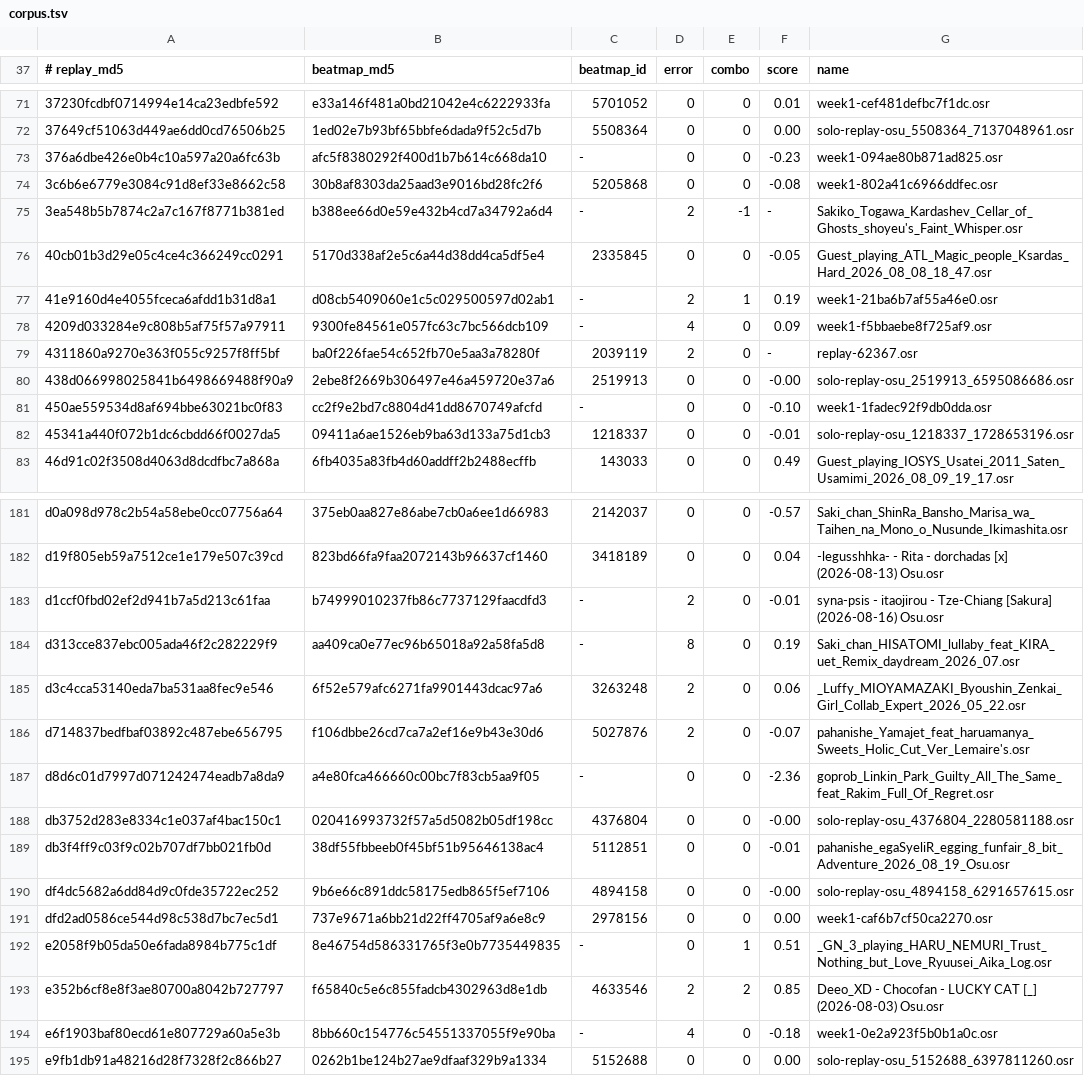
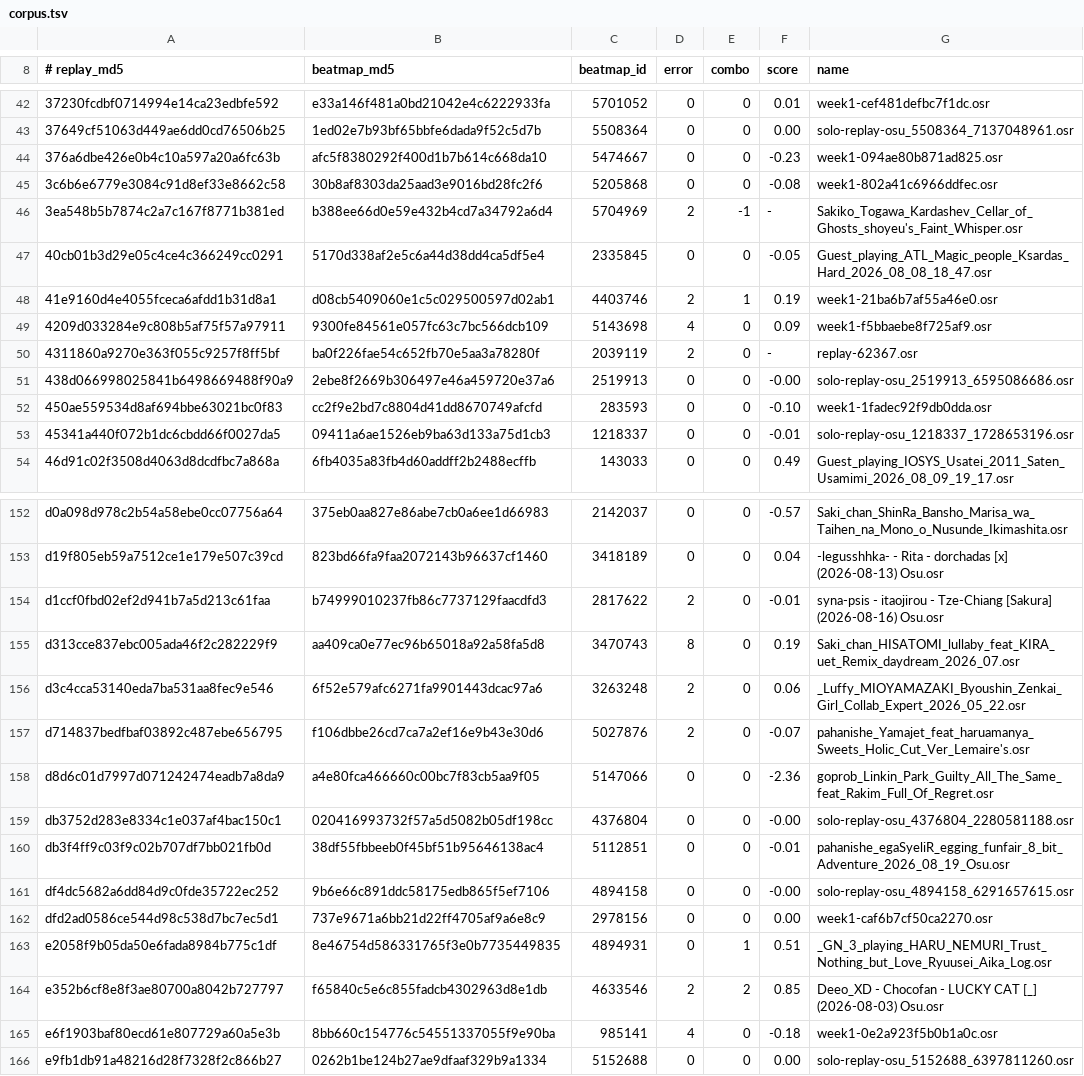
Before and after one commit to NaumRedlo/Dossier, a TSV file: tools/corpus.tsv, drawn as a sheet; only a part is shown, gaps mark what is left out; the diff covers the shown part only.

```diff
--- a/tools/corpus.tsv
+++ b/tools/corpus.tsv
@@ -72,11 +43,11 @@
 37649cf51063d449ae6dd0cd76506b25	1ed02e7b93bf65bbfe6dada9f52c5d7b	5508364	0	0	0.00	solo-replay-osu_5508364_7137048961.osr
-376a6dbe426e0b4c10a597a20a6fc63b	afc5f8380292f400d1b7b614c668da10	-	0	0	-0.23	week1-094ae80b871ad825.osr
+376a6dbe426e0b4c10a597a20a6fc63b	afc5f8380292f400d1b7b614c668da10	5474667	0	0	-0.23	week1-094ae80b871ad825.osr
 3c6b6e6779e3084c91d8ef33e8662c58	30b8af8303da25aad3e9016bd28fc2f6	5205868	0	0	-0.08	week1-802a41c6966ddfec.osr
-3ea548b5b7874c2a7c167f8771b381ed	b388ee66d0e59e432b4cd7a34792a6d4	-	2	-1	-	Sakiko_Togawa_Kardashev_Cellar_of_Ghosts_shoyeu's_Faint_Whisper.osr
+3ea548b5b7874c2a7c167f8771b381ed	b388ee66d0e59e432b4cd7a34792a6d4	5704969	2	-1	-	Sakiko_Togawa_Kardashev_Cellar_of_Ghosts_shoyeu's_Faint_Whisper.osr
 40cb01b3d29e05c4ce4c366249cc0291	5170d338af2e5c6a44d38dd4ca5df5e4	2335845	0	0	-0.05	Guest_playing_ATL_Magic_people_Ksardas_Hard_2026_08_08_18_47.osr
-41e9160d4e4055fceca6afdd1b31d8a1	d08cb5409060e1c5c029500597d02ab1	-	2	1	0.19	week1-21ba6b7af55a46e0.osr
-4209d033284e9c808b5af75f57a97911	9300fe84561e057fc63c7bc566dcb109	-	4	0	0.09	week1-f5bbaebe8f725af9.osr
+41e9160d4e4055fceca6afdd1b31d8a1	d08cb5409060e1c5c029500597d02ab1	4403746	2	1	0.19	week1-21ba6b7af55a46e0.osr
+4209d033284e9c808b5af75f57a97911	9300fe84561e057fc63c7bc566dcb109	5143698	4	0	0.09	week1-f5bbaebe8f725af9.osr
 4311860a9270e363f055c9257f8ff5bf	ba0f226fae54c652fb70e5aa3a78280f	2039119	2	0	-	replay-62367.osr
 438d066998025841b6498669488f90a9	2ebe8f2669b306497e46a459720e37a6	2519913	0	0	-0.00	solo-replay-osu_2519913_6595086686.osr
-450ae559534d8af694bbe63021bc0f83	cc2f9e2bd7c8804d41dd8670749afcfd	-	0	0	-0.10	week1-1fadec92f9db0dda.osr
+450ae559534d8af694bbe63021bc0f83	cc2f9e2bd7c8804d41dd8670749afcfd	283593	0	0	-0.10	week1-1fadec92f9db0dda.osr
 45341a440f072b1dc6cbdd66f0027da5	09411a6ae1526eb9ba63d133a75d1cb3	1218337	0	0	-0.01	solo-replay-osu_1218337_1728653196.osr
@@ -182,7 +153,7 @@ d0a098d978c2b54a58ebe0cc07756a64	375eb0aa827e86abe7cb0a6ee1d66983	2142037	0	0	-0
 d19f805eb59a7512ce1e179e507c39cd	823bd66fa9faa2072143b96637cf1460	3418189	0	0	0.04	-legusshhka- - Rita - dorchadas [x] (2026-08-13) Osu.osr
-d1ccf0fbd02ef2d941b7a5d213c61faa	b74999010237fb86c7737129faacdfd3	-	2	0	-0.01	syna-psis - itaojirou - Tze-Chiang [Sakura] (2026-08-16) Osu.osr
-d313cce837ebc005ada46f2c282229f9	aa409ca0e77ec96b65018a92a58fa5d8	-	8	0	0.19	Saki_chan_HISATOMI_lullaby_feat_KIRA_uet_Remix_daydream_2026_07.osr
+d1ccf0fbd02ef2d941b7a5d213c61faa	b74999010237fb86c7737129faacdfd3	2817622	2	0	-0.01	syna-psis - itaojirou - Tze-Chiang [Sakura] (2026-08-16) Osu.osr
+d313cce837ebc005ada46f2c282229f9	aa409ca0e77ec96b65018a92a58fa5d8	3470743	8	0	0.19	Saki_chan_HISATOMI_lullaby_feat_KIRA_uet_Remix_daydream_2026_07.osr
 d3c4cca53140eda7ba531aa8fec9e546	6f52e579afc6271fa9901443dcac97a6	3263248	2	0	0.06	_Luffy_MIOYAMAZAKI_Byoushin_Zenkai_Girl_Collab_Expert_2026_05_22.osr
 d714837bedfbaf03892c487ebe656795	f106dbbe26cd7ca7a2ef16e9b43e30d6	5027876	2	0	-0.07	pahanishe_Yamajet_feat_haruamanya_Sweets_Holic_Cut_Ver_Lemaire's.osr
-d8d6c01d7997d071242474eadb7a8da9	a4e80fca466660c00bc7f83cb5aa9f05	-	0	0	-2.36	goprob_Linkin_Park_Guilty_All_The_Same_feat_Rakim_Full_Of_Regret.osr
+d8d6c01d7997d071242474eadb7a8da9	a4e80fca466660c00bc7f83cb5aa9f05	5147066	0	0	-2.36	goprob_Linkin_Park_Guilty_All_The_Same_feat_Rakim_Full_Of_Regret.osr
 db3752d283e8334c1e037af4bac150c1	020416993732f57a5d5082b05df198cc	4376804	0	0	-0.00	solo-replay-osu_4376804_2280581188.osr
@@ -191,5 +162,5 @@ df4dc5682a6dd84d9c0fde35722ec252	9b6e66c891ddc58175edb865f5ef7106	4894158	0	0	-0
 dfd2ad0586ce544d98c538d7bc7ec5d1	737e9671a6bb21d22ff4705af9a6e8c9	2978156	0	0	0.00	week1-caf6b7cf50ca2270.osr
-e2058f9b05da50e6fada8984b775c1df	8e46754d586331765f3e0b7735449835	-	0	1	0.51	_GN_3_playing_HARU_NEMURI_Trust_Nothing_but_Love_Ryuusei_Aika_Log.osr
+e2058f9b05da50e6fada8984b775c1df	8e46754d586331765f3e0b7735449835	4894931	0	1	0.51	_GN_3_playing_HARU_NEMURI_Trust_Nothing_but_Love_Ryuusei_Aika_Log.osr
 e352b6cf8e8f3ae80700a8042b727797	f65840c5e6c855fadcb4302963d8e1db	4633546	2	2	0.85	Deeo_XD - Chocofan - LUCKY CAT [_] (2026-08-03) Osu.osr
-e6f1903baf80ecd61e807729a60a5e3b	8bb660c154776c54551337055f9e90ba	-	4	0	-0.18	week1-0e2a923f5b0b1a0c.osr
+e6f1903baf80ecd61e807729a60a5e3b	8bb660c154776c54551337055f9e90ba	985141	4	0	-0.18	week1-0e2a923f5b0b1a0c.osr
 e9fb1db91a48216d28f7328f2c866b27	0262b1be124b27ae9dfaaf329b9a1334	5152688	0	0	0.00	solo-replay-osu_5152688_6397811260.osr
```
Also changed, not shown: 29 removed rows and 14 edited cells elsewhere in this file, 1 other file.
